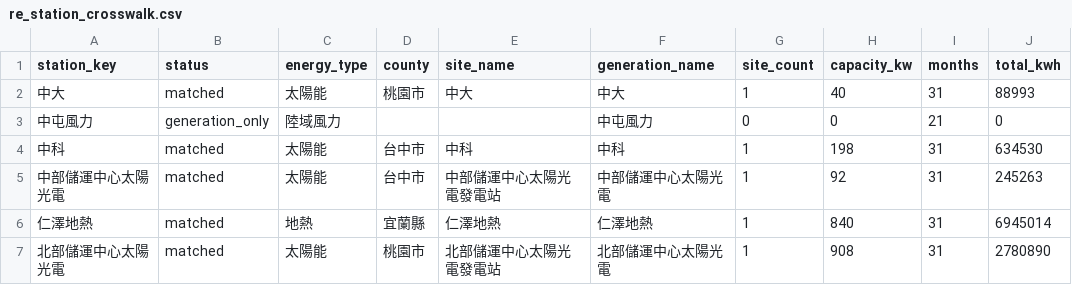
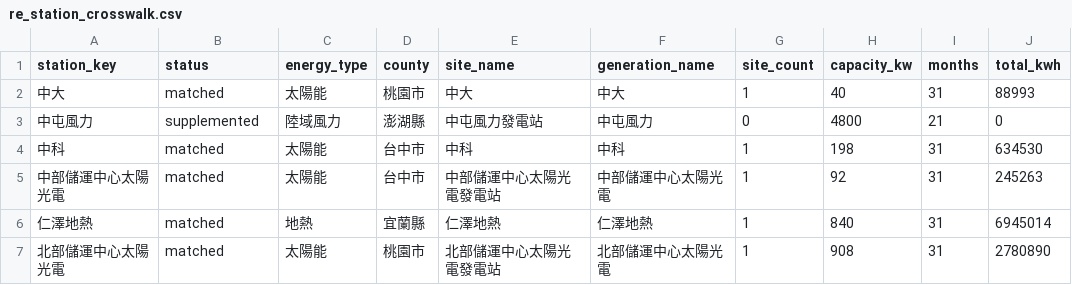
Before and after one commit to lee851104/text2sql_project, a CSV file: taipower_align/re_station_crosswalk.csv, drawn as a sheet; only a part is shown; the diff names each change by its address in the sheet, - before the commit and + after, or states it on an @@ line.

```diff
--- a/taipower_align/re_station_crosswalk.csv
+++ b/taipower_align/re_station_crosswalk.csv
-B3 (status): generation_only
+B3 (status): supplemented
-D3 (county): (empty)
+D3 (county): 澎湖縣
-E3 (site_name): (empty)
+E3 (site_name): 中屯風力發電站
-H3 (capacity_kw): 0
+H3 (capacity_kw): 4800
```
Also changed, not shown: 29 other files.
